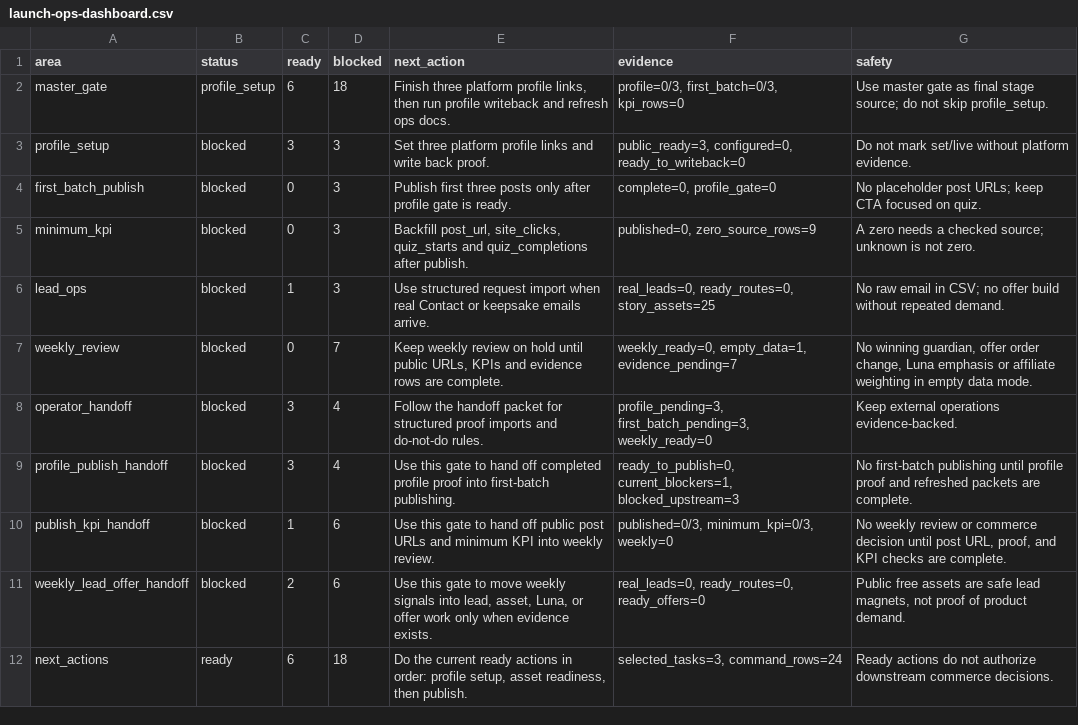
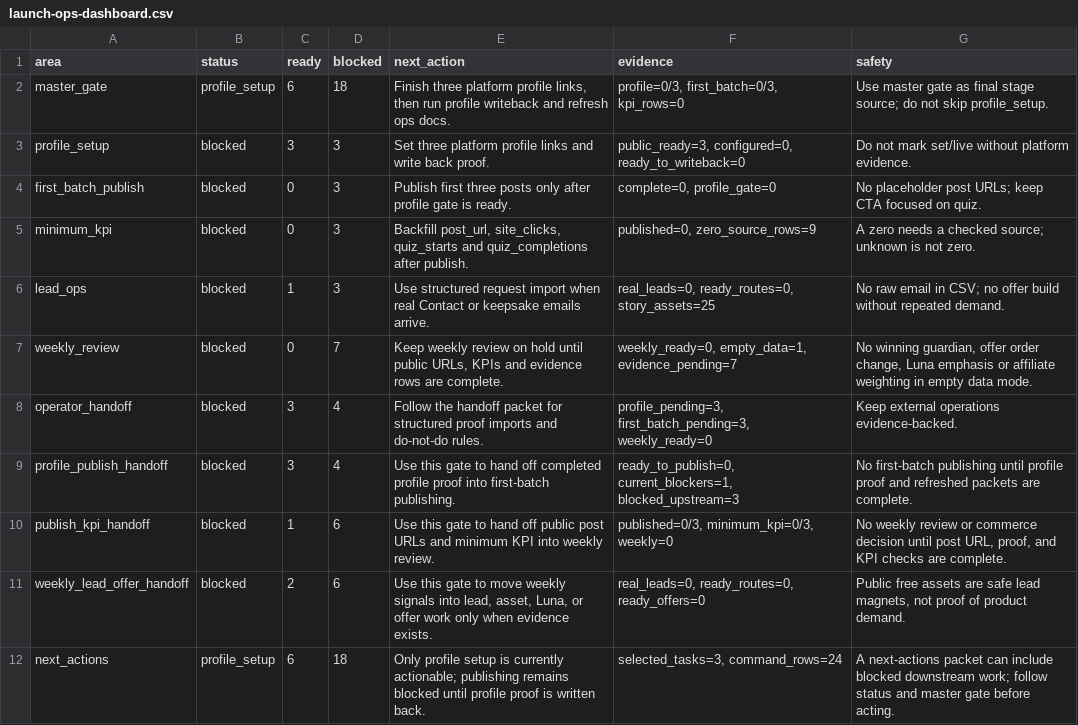
Before and after one commit to Arthur0858/love-language, a CSV file: docs/promotion/first-round/launch-ops-dashboard.csv, drawn as a sheet.

Commit message:
Clarify launch dashboard profile gate

```diff
--- a/docs/promotion/first-round/launch-ops-dashboard.csv
+++ b/docs/promotion/first-round/launch-ops-dashboard.csv
@@ -11,2 +11,2 @@ publish_kpi_handoff,blocked,1,6,Use this gate to hand off public post URLs and m
 weekly_lead_offer_handoff,blocked,2,6,"Use this gate to move weekly signals into lead, asset, Luna, or offer work only when evidence exists.","real_leads=0, ready_routes=0, ready_offers=0","Public free assets are safe lead magnets, not proof of product demand."
-next_actions,ready,6,18,"Do the current ready actions in order: profile setup, asset readiness, then publish.","selected_tasks=3, command_rows=24",Ready actions do not authorize downstream commerce decisions.
+next_actions,profile_setup,6,18,Only profile setup is currently actionable; publishing remains blocked until profile proof is written back.,"selected_tasks=3, command_rows=24",A next-actions packet can include blocked downstream work; follow status and master gate before acting.
```
Also changed, not shown: docs/promotion/first-round/launch-day-run-sheet.csv, docs/promotion/first-round/launch-exception-runbook.csv, 16 other files.
